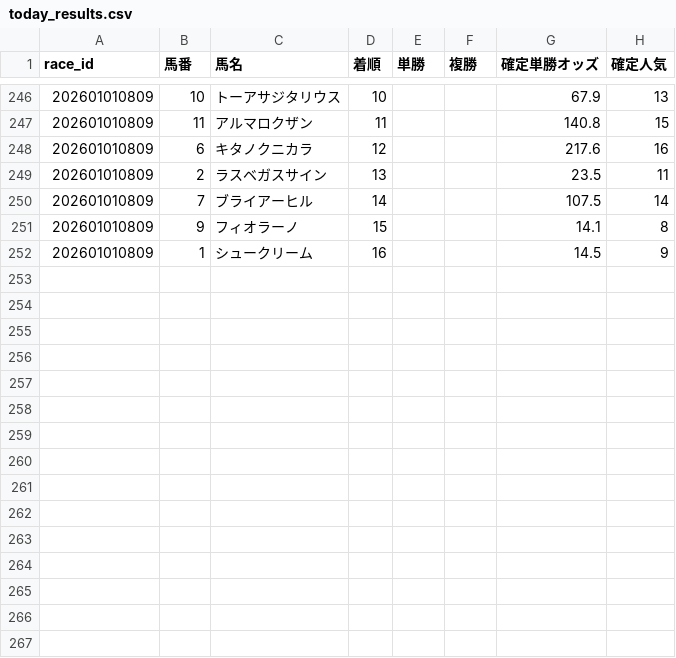
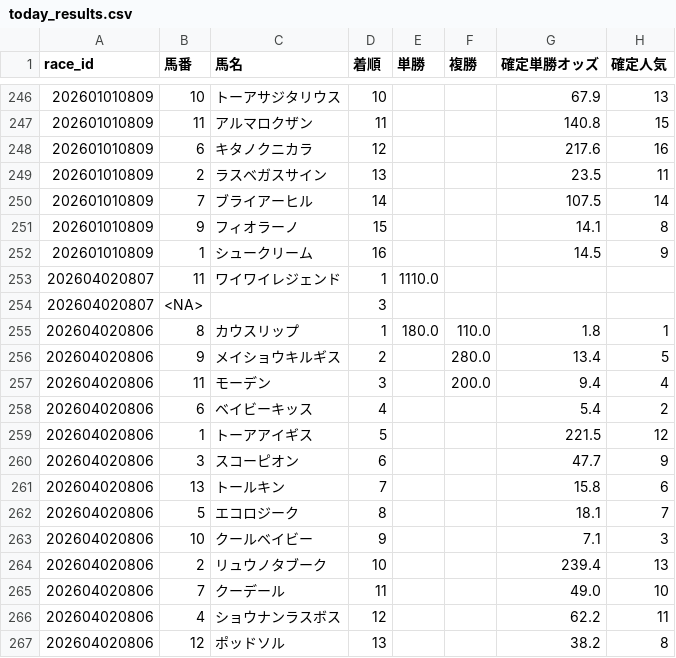
Before and after one commit to fu-ga306/keiba-ai, a CSV file: today_results.csv, drawn as a sheet; only a part is shown, gaps mark what is left out; the diff names each change by its address in the sheet, - before the commit and + after, or states it on an @@ line.

```diff
--- a/today_results.csv
+++ b/today_results.csv
+row 253: 202604020807 | 11 | ワイワイレジェンド | 1 | 1110.0
+row 254: 202604020807 | <NA> |  | 3
+row 255: 202604020806 | 8 | カウスリップ | 1 | 180.0 | 110.0 | 1.8 | 1
+row 256: 202604020806 | 9 | メイショウキルギス | 2 |  | 280.0 | 13.4 | 5
+row 257: 202604020806 | 11 | モーデン | 3 |  | 200.0 | 9.4 | 4
+row 258: 202604020806 | 6 | ベイビーキッス | 4 |  |  | 5.4 | 2
+row 259: 202604020806 | 1 | トーアアイギス | 5 |  |  | 221.5 | 12
+row 260: 202604020806 | 3 | スコーピオン | 6 |  |  | 47.7 | 9
+row 261: 202604020806 | 13 | トールキン | 7 |  |  | 15.8 | 6
+row 262: 202604020806 | 5 | エコロジーク | 8 |  |  | 18.1 | 7
+row 263: 202604020806 | 10 | クールベイビー | 9 |  |  | 7.1 | 3
+row 264: 202604020806 | 2 | リュウノタブーク | 10 |  |  | 239.4 | 13
+row 265: 202604020806 | 7 | クーデール | 11 |  |  | 49.0 | 10
+row 266: 202604020806 | 4 | ショウナンラスボス | 12 |  |  | 62.2 | 11
+row 267: 202604020806 | 12 | ポッドソル | 13 |  |  | 38.2 | 8
```
Also changed, not shown: odds_history.csv, today_predictions.csv.
